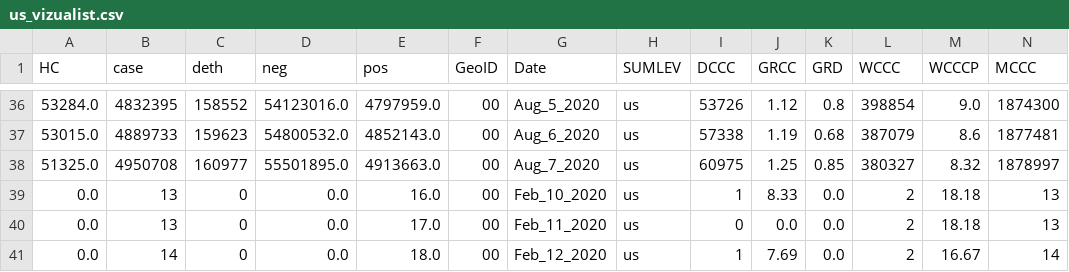
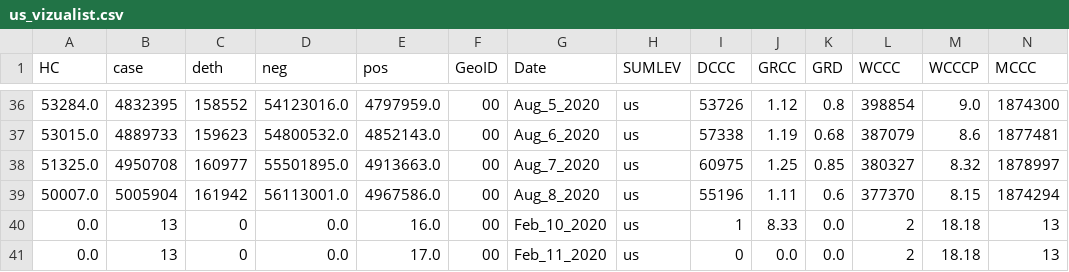
Before and after one commit to vedadr/CORONA19_VIZUALIST, a CSV file: us_vizualist.csv, drawn as a sheet; only a part is shown, gaps mark what is left out; the shorter side is filled out with more unchanged rows; rows hold the shown columns only; the diff names each change by its address in the sheet, - before the commit and + after, or states it on an @@ line.

```diff
--- a/us_vizualist.csv
+++ b/us_vizualist.csv
+row 39: 50007.0 | 5005904 | 161942 | 56113001.0 | 4967586.0 | 00 | Aug_8_2020 | us | 55196 | 1.11 | 0.6 | 377370 | 8.15 | 1874294
```
Also changed, not shown: 1 other file.
